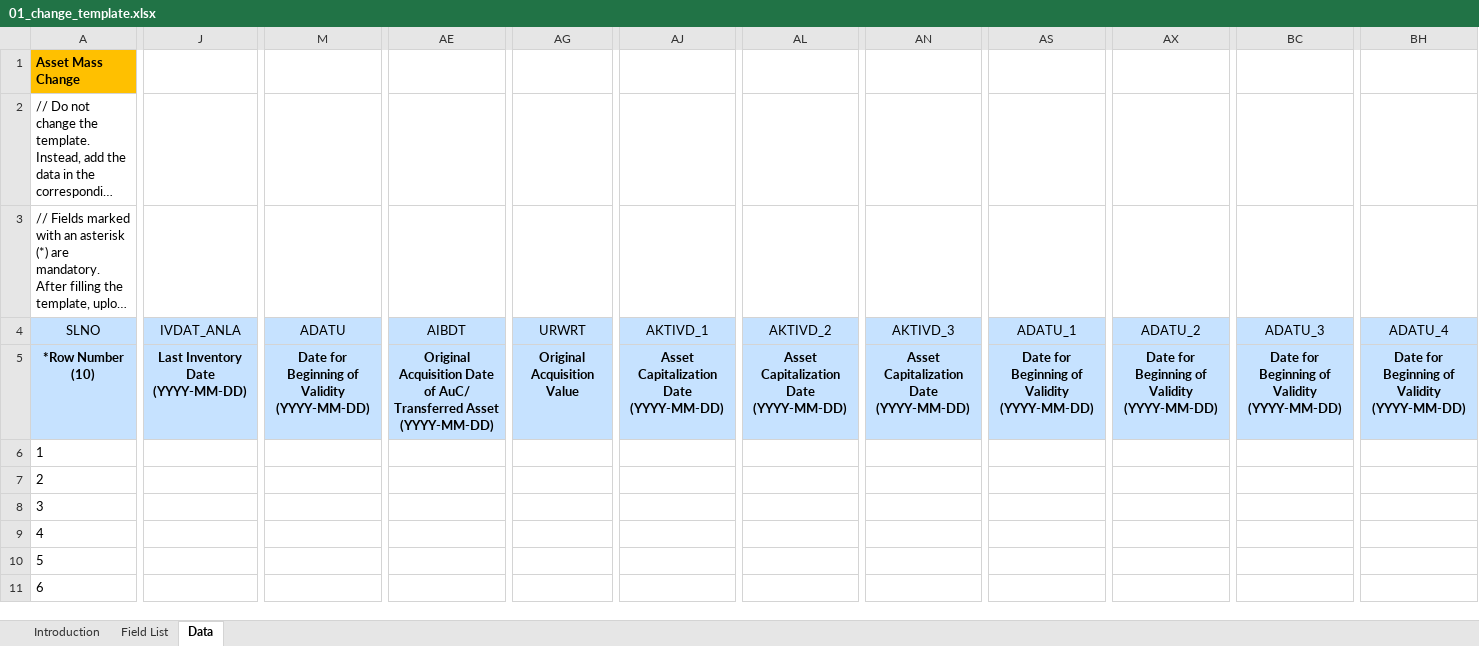
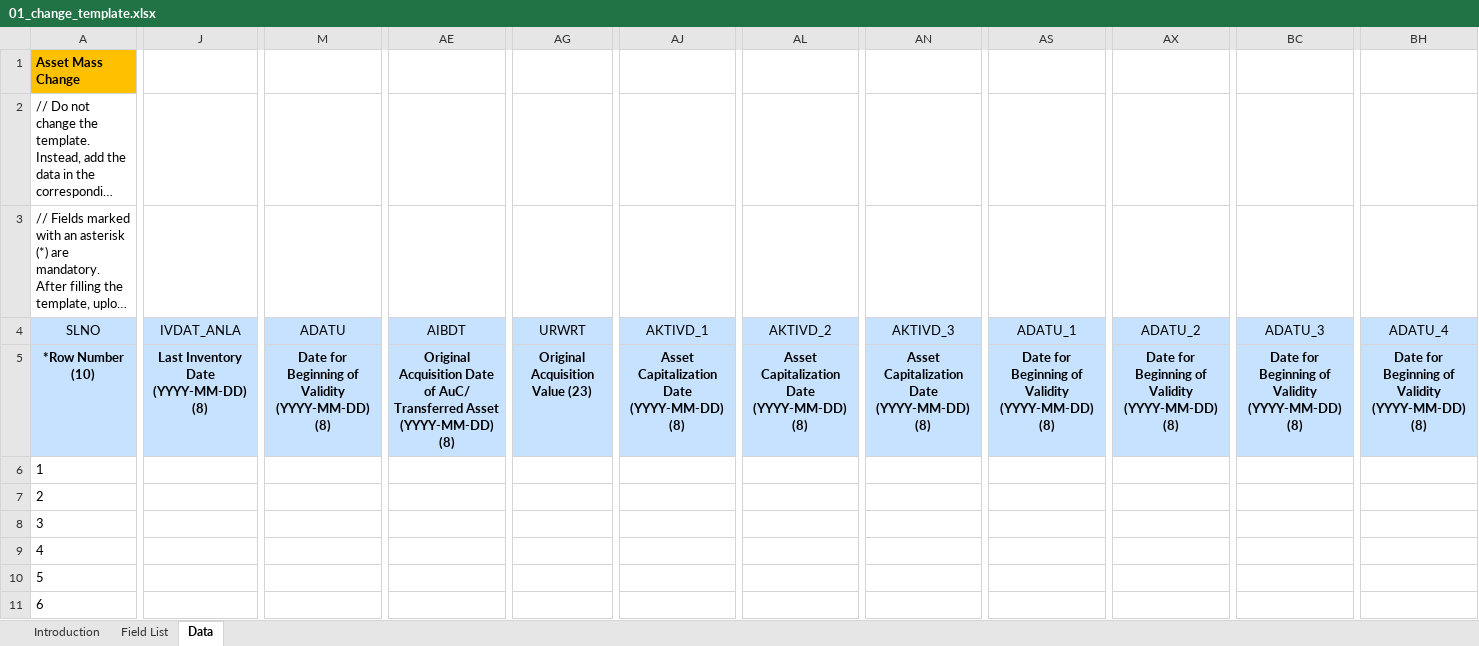
Before and after one commit to mrcsaszkow/mpa_files, an Excel workbook: 01_change_template.xlsx, sheet Data, drawn as a sheet; only a part is shown, gaps mark what is left out; long unchanged cells end in …; values as stored, in another font and other column widths than the file's, no borders; the diff covers the shown part only; the diff names each change by its address in the sheet, - before the commit and + after, or states it on an @@ line.

```diff
--- a/01_change_template.xlsx (sheet Data)
+++ b/01_change_template.xlsx (sheet Data)
-J5 (IVDAT_ANLA): Last Inventory Date (YYYY-MM-DD)
+J5 (IVDAT_ANLA): Last Inventory Date (YYYY-MM-DD) (8)
-M5 (ADATU): Date for Beginning of Validity (YYYY-MM-DD)
+M5 (ADATU): Date for Beginning of Validity (YYYY-MM-DD) (8)
-AE5 (AIBDT): …Asset (YYYY-MM-DD)
+AE5 (AIBDT): …Asset (YYYY-MM-DD) (8)
-AG5 (URWRT): Original Acquisition Value
+AG5 (URWRT): Original Acquisition Value (23)
-AJ5 (AKTIVD_1): Asset Capitalization Date (YYYY-MM-DD)
+AJ5 (AKTIVD_1): Asset Capitalization Date (YYYY-MM-DD) (8)
-AL5 (AKTIVD_2): Asset Capitalization Date (YYYY-MM-DD)
+AL5 (AKTIVD_2): Asset Capitalization Date (YYYY-MM-DD) (8)
-AN5 (AKTIVD_3): Asset Capitalization Date (YYYY-MM-DD)
+AN5 (AKTIVD_3): Asset Capitalization Date (YYYY-MM-DD) (8)
-AS5 (ADATU_1): Date for Beginning of Validity (YYYY-MM-DD)
+AS5 (ADATU_1): Date for Beginning of Validity (YYYY-MM-DD) (8)
-AX5 (ADATU_2): Date for Beginning of Validity (YYYY-MM-DD)
+AX5 (ADATU_2): Date for Beginning of Validity (YYYY-MM-DD) (8)
-BC5 (ADATU_3): Date for Beginning of Validity (YYYY-MM-DD)
+BC5 (ADATU_3): Date for Beginning of Validity (YYYY-MM-DD) (8)
-BH5 (ADATU_4): Date for Beginning of Validity (YYYY-MM-DD)
+BH5 (ADATU_4): Date for Beginning of Validity (YYYY-MM-DD) (8)
```
Also changed, not shown: 1 edited cell elsewhere in this sheet, sheet Field List, 00_create_template.xlsx, 02_transfer_template.xlsx, 2 other files.
